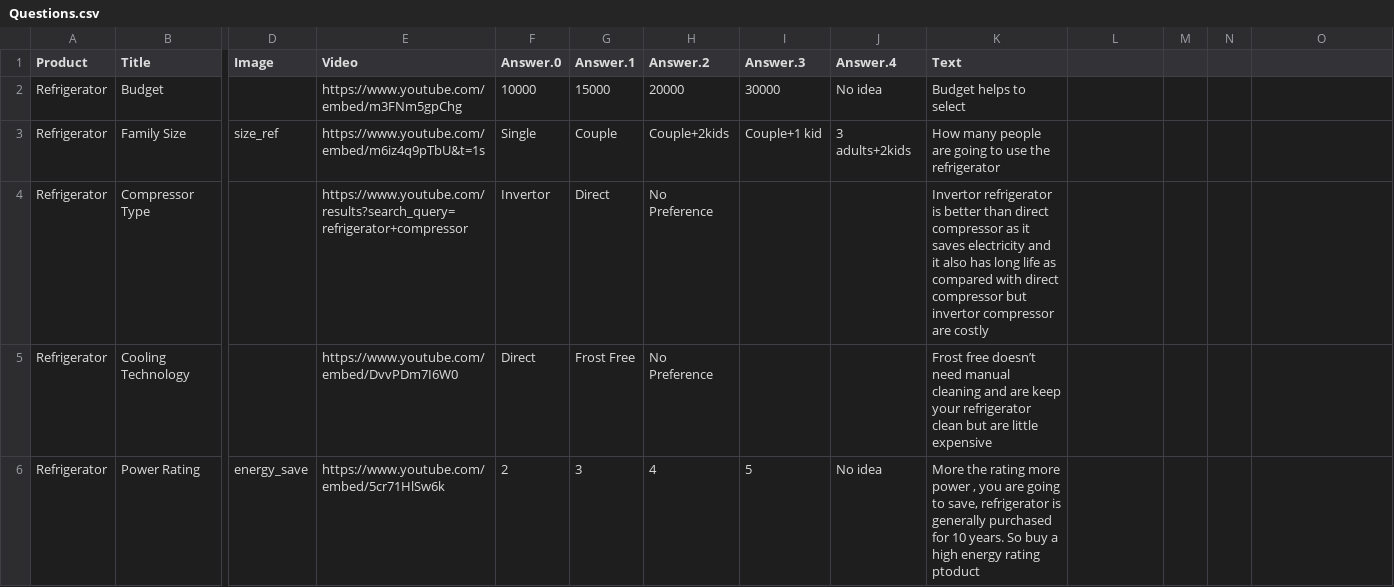
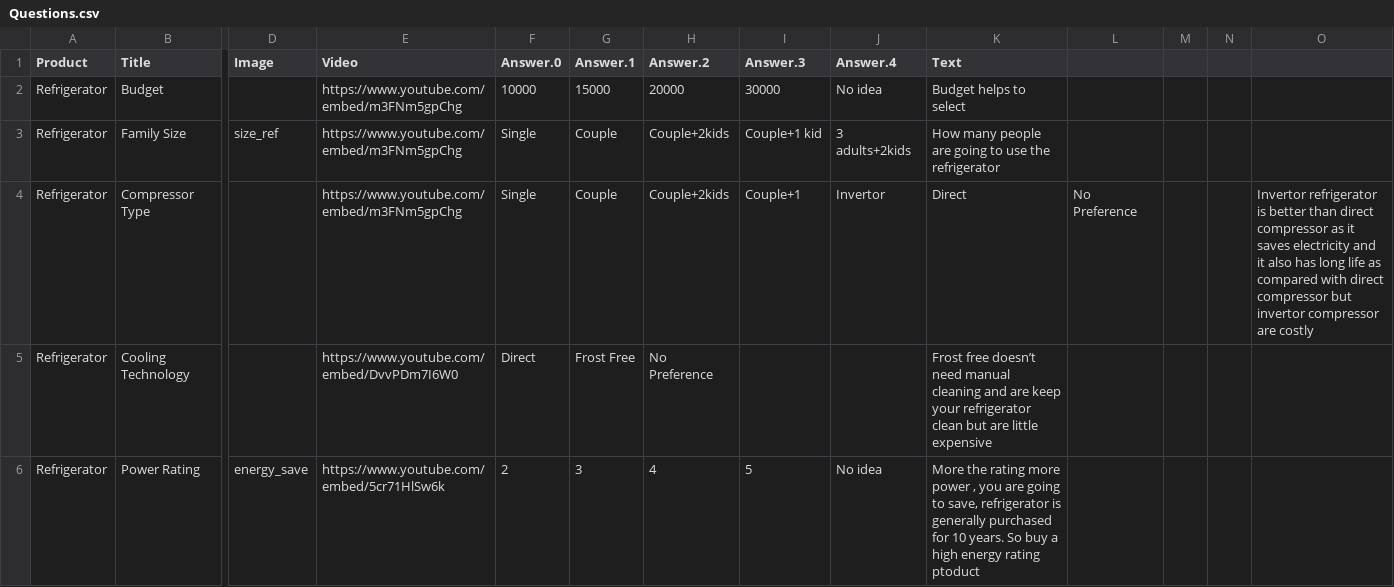
Before and after one commit to rohtshrma/recommendation_system, a CSV file: backend/Questions.csv, drawn as a sheet; only a part is shown, gaps mark what is left out; the diff names each change by its address in the sheet, - before the commit and + after, or states it on an @@ line.

```diff
--- a/backend/Questions.csv
+++ b/backend/Questions.csv
-E3 (Video): https://www.youtube.com/embed/m6iz4q9pTbU&t=1s
+E3 (Video): https://www.youtube.com/embed/m3FNm5gpChg
-E4 (Video): https://www.youtube.com/results?search_query=refrigerator+compressor
+E4 (Video): https://www.youtube.com/embed/m3FNm5gpChg
-F4 (Answer.0): Invertor
+F4 (Answer.0): Single
-G4 (Answer.1): Direct
+G4 (Answer.1): Couple
-H4 (Answer.2): No Preference
+H4 (Answer.2): Couple+2kids
-I4 (Answer.3): (empty)
+I4 (Answer.3): Couple+1
-J4 (Answer.4): (empty)
+J4 (Answer.4): Invertor
-K4 (Text): Invertor refrigerator is better than direct compressor as it saves electricity and it also has long life as compared with direct compressor but invertor compressor are costly
+K4 (Text): Direct
-L4: (empty)
+L4: No Preference
-O4: (empty)
+O4: Invertor refrigerator is better than direct compressor as it saves electricity and it also has long life as compared with direct compressor but invertor compressor are costly
```
Also changed, not shown: 5 other files.
